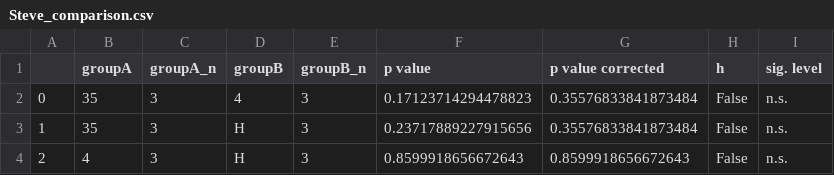
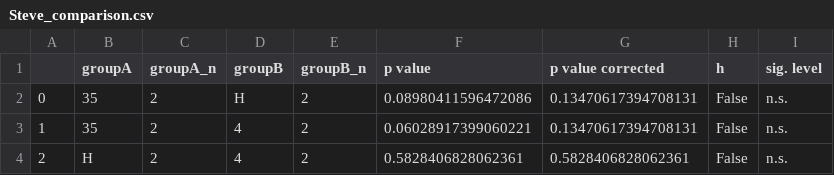
Before and after one commit to zerotonin/reRandomStats, a CSV file: stats/Steve_comparison.csv, drawn as a sheet.

```diff
--- a/stats/Steve_comparison.csv
+++ b/stats/Steve_comparison.csv
@@ -1,4 +1,4 @@
 ,groupA,groupA_n,groupB,groupB_n,p value,p value corrected,h,sig. level
-0,35,3,4,3,0.17123714294478823,0.35576833841873484,False,n.s.
-1,35,3,H,3,0.23717889227915656,0.35576833841873484,False,n.s.
-2,4,3,H,3,0.8599918656672643,0.8599918656672643,False,n.s.
+0,35,2,H,2,0.08980411596472086,0.13470617394708131,False,n.s.
+1,35,2,4,2,0.06028917399060221,0.13470617394708131,False,n.s.
+2,H,2,4,2,0.5828406828062361,0.5828406828062361,False,n.s.
```
Also changed, not shown: stats/Linda_comparison.csv, stats/k_position_comparison.csv, 23 other files.
